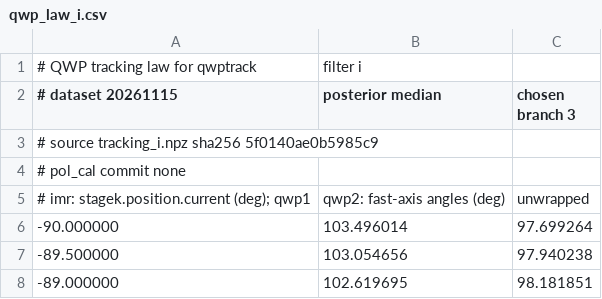
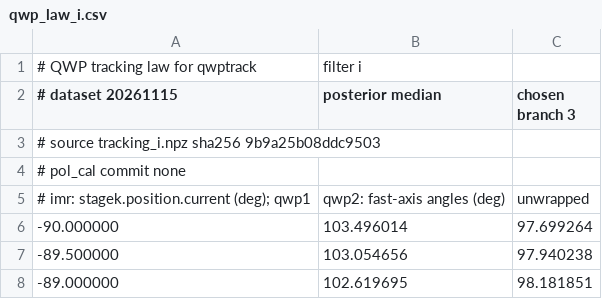
Before and after one commit to magao-x/calib, a CSV file: qwptrack/qwp_law_i.csv, drawn as a sheet; only a part is shown.

```diff
--- a/qwptrack/qwp_law_i.csv
+++ b/qwptrack/qwp_law_i.csv
@@ -2,3 +2,3 @@
 # dataset 20261115, posterior median, chosen branch 3
-# source tracking_i.npz sha256 5f0140ae0b5985c9
+# source tracking_i.npz sha256 9b9a25b08ddc9503
 # pol_cal commit none
```
Also changed, not shown: qwptrack/qwp_law_r.csv, qwptrack/qwp_law_z.csv.
